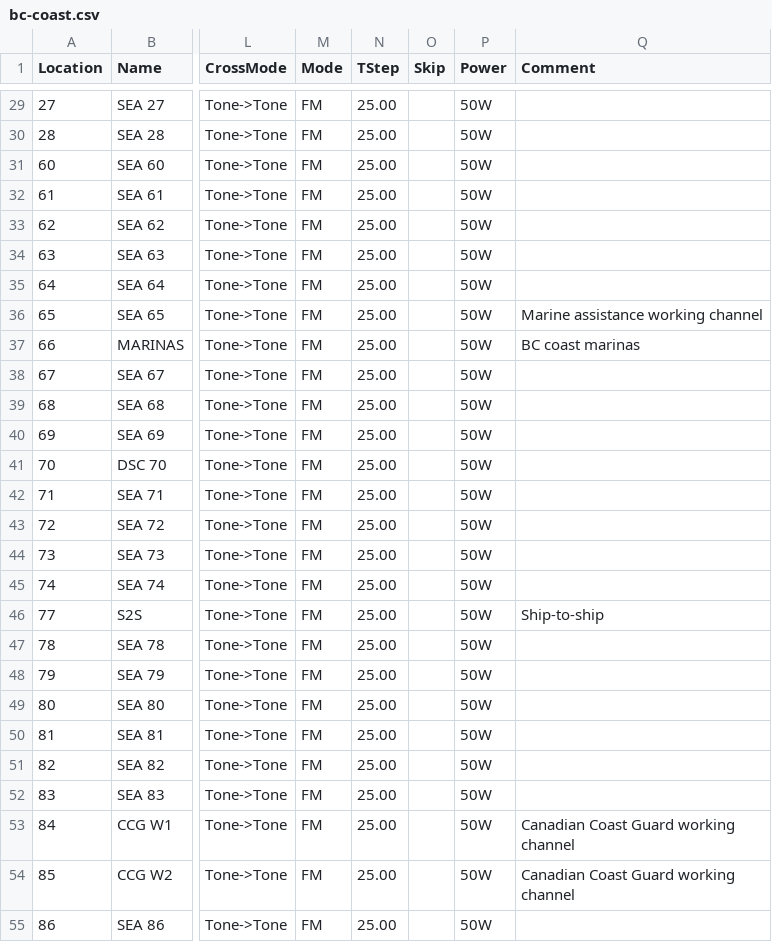
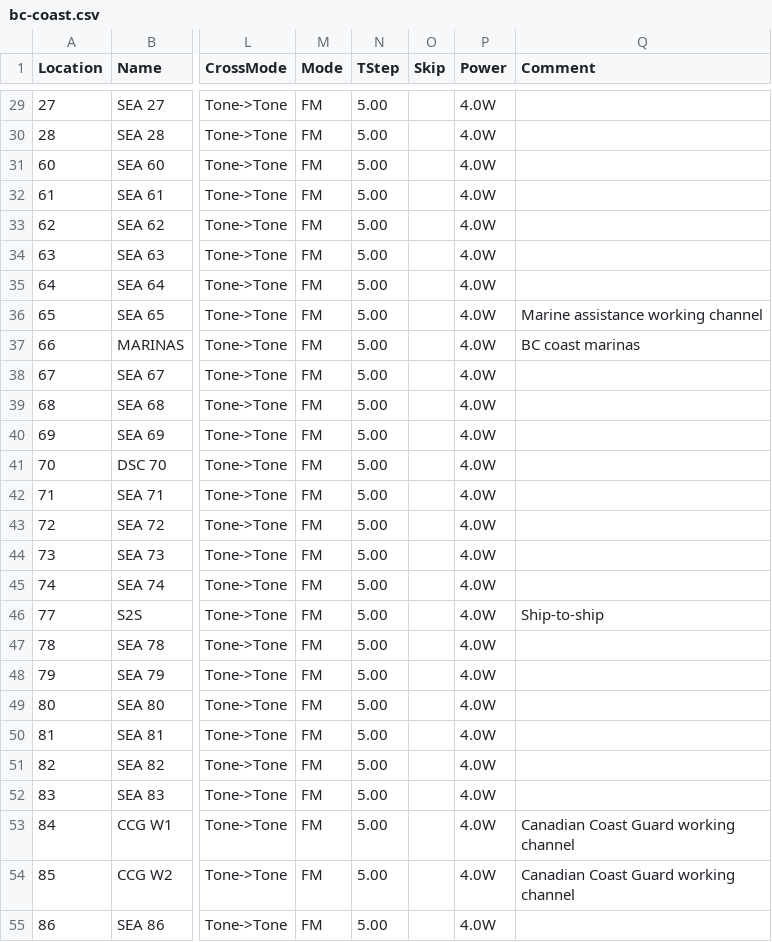
Before and after one commit to kieran/radio, a CSV file: bc-coast.csv, drawn as a sheet; only a part is shown, gaps mark what is left out; the diff covers the shown part only; the diff names each change by its address in the sheet, - before the commit and + after, or states it on an @@ line.

```diff
--- a/bc-coast.csv
+++ b/bc-coast.csv
-N29:N55 (TStep): 25.00
+N29:N55 (TStep): 5.00
-P29:P55 (Power): 50W
+P29:P55 (Power): 4.0W
```
Also changed, not shown: 128 edited cells elsewhere in this file, 1 other file.
